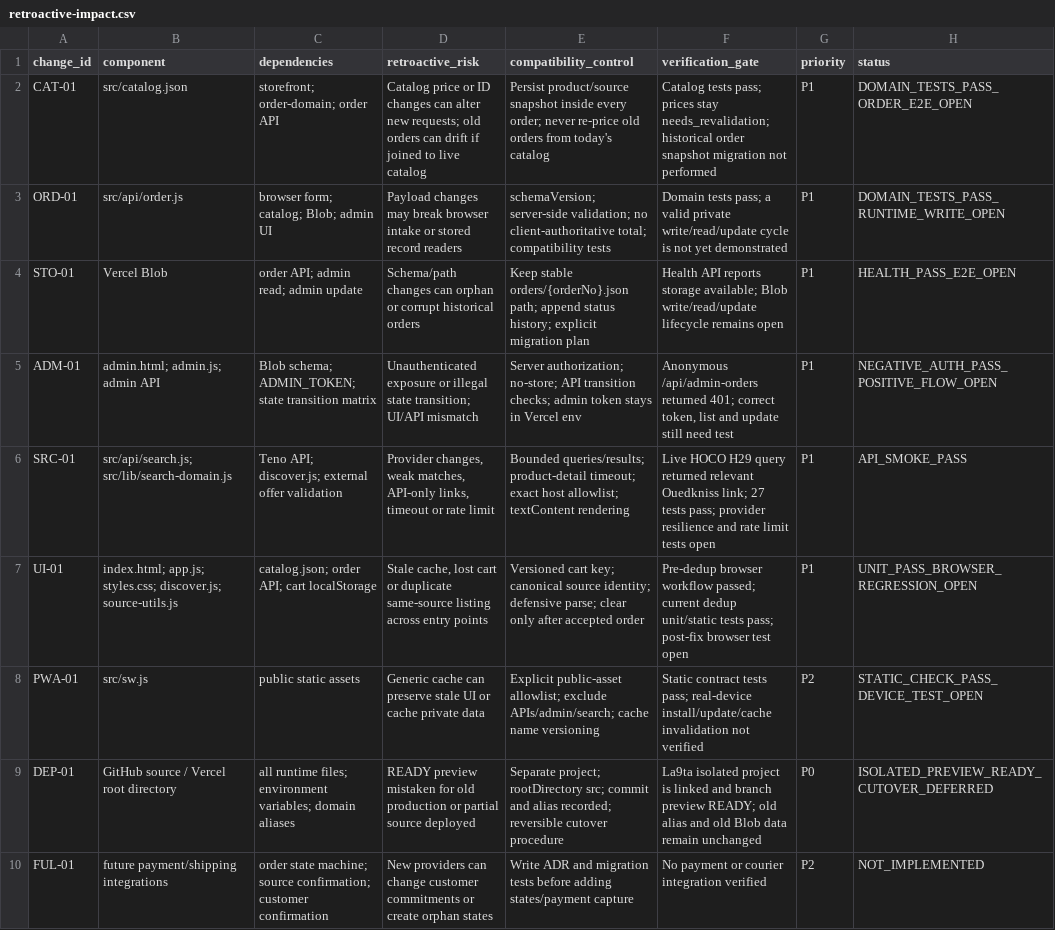
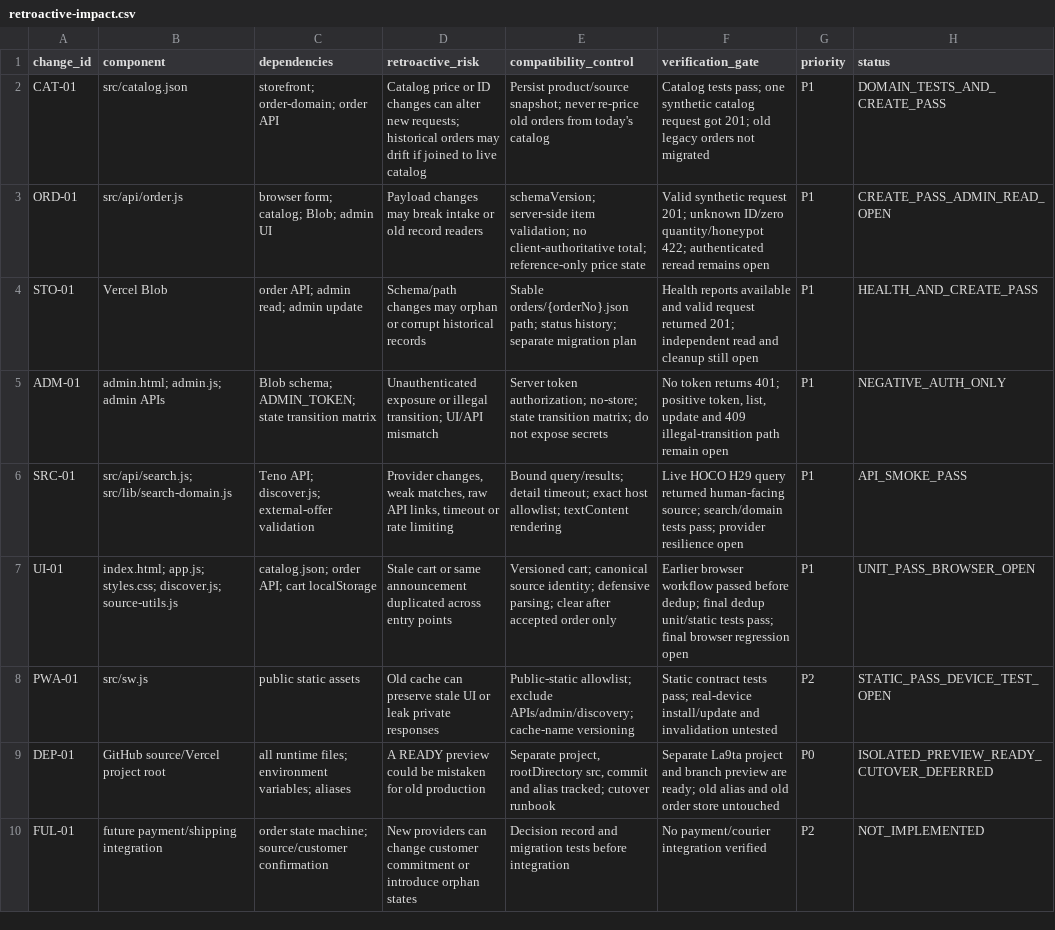
Before and after one commit to Loofy147/La9ta, a CSV file: docs/retroactive-impact.csv, drawn as a sheet; the diff names each change by its address in the sheet, - before the commit and + after, or states it on an @@ line.

Commit message:
Record live order intake and negative validation evidence

```diff
--- a/docs/retroactive-impact.csv
+++ b/docs/retroactive-impact.csv
-D2 (retroactive_risk): …new requests; old orders can drift if…
+D2 (retroactive_risk): …new requests; historical orders may drift if…
-E2 (compatibility_control): Persist product/source snapshot inside every order; never re-price…
+E2 (compatibility_control): Persist product/source snapshot; never re-price…
-F2 (verification_gate): …tests pass; prices stay needs_revalidation; historical order snapshot migration not performed
+F2 (verification_gate): …tests pass; one synthetic catalog request got 201; old legacy orders not migrated
-H2 (status): DOMAIN_TESTS_PASS_ORDER_E2E_OPEN
+H2 (status): DOMAIN_TESTS_AND_CREATE_PASS
-D3 (retroactive_risk): …may break browser intake or stored record readers
+D3 (retroactive_risk): …may break intake or old record readers
-E3 (compatibility_control): schemaVersion; server-side validation; no client-authoritative total; compatibility tests
+E3 (compatibility_control): schemaVersion; server-side item validation; no client-authoritative total; reference-only price state
-F3 (verification_gate): Domain tests pass; a valid private write/read/update cycle is not yet demonstrated
+F3 (verification_gate): Valid synthetic request 201; unknown ID/zero quantity/honeypot 422; authenticated reread remains open
-H3 (status): DOMAIN_TESTS_PASS_RUNTIME_WRITE_OPEN
+H3 (status): CREATE_PASS_ADMIN_READ_OPEN
-D4 (retroactive_risk): Schema/path changes can orphan or corrupt historical orders
+D4 (retroactive_risk): Schema/path changes may orphan or corrupt historical records
-E4 (compatibility_control): Keep stable orders/{orderNo}.json path; append status history; explicit migration plan
+E4 (compatibility_control): Stable orders/{orderNo}.json path; status history; separate migration plan
-F4 (verification_gate): Health API reports storage available; Blob write/read/update lifecycle remains open
+F4 (verification_gate): Health reports available and valid request returned 201; independent read and cleanup still open
-H4 (status): HEALTH_PASS_E2E_OPEN
+H4 (status): HEALTH_AND_CREATE_PASS
-B5 (component): admin.html; admin.js; admin API
+B5 (component): admin.html; admin.js; admin APIs
-D5 (retroactive_risk): …or illegal state transition; UI/API…
+D5 (retroactive_risk): …or illegal transition; UI/API…
-E5 (compatibility_control): Server authorization; no-store; API transition checks; admin token stays in Vercel env
+E5 (compatibility_control): Server token authorization; no-store; state transition matrix; do not expose secrets
-F5 (verification_gate): Anonymous /api/admin-orders returned 401; correct token, list and update still need test
+F5 (verification_gate): No token returns 401; positive token, list, update and 409 illegal-transition path remain open
-H5 (status): NEGATIVE_AUTH_PASS_POSITIVE_FLOW_OPEN
+H5 (status): NEGATIVE_AUTH_ONLY
-C6 (dependencies): …API; discover.js; external offer validation
+C6 (dependencies): …API; discover.js; external-offer validation
-D6 (retroactive_risk): …weak matches, API-only links, timeout or rate limit
+D6 (retroactive_risk): …weak matches, raw API links, timeout or rate limiting
-E6 (compatibility_control): Bounded queries/results; product-detail timeout; exact…
+E6 (compatibility_control): Bound query/results; detail timeout; exact…
-F6 (verification_gate): …query returned relevant Ouedkniss link; 27 tests pass; provider resilience and rate limit tests open
+F6 (verification_gate): …query returned human-facing source; search/domain tests pass; provider resilience open
-D7 (retroactive_risk): Stale cache, lost cart or duplicate same-source listing across entry…
+D7 (retroactive_risk): Stale cart or same announcement duplicated across entry…
-E7 (compatibility_control): Versioned cart key; canonical source identity; defensive parse; clear only after accepted order
+E7 (compatibility_control): Versioned cart; canonical source identity; defensive parsing; clear after accepted order only
-F7 (verification_gate): Pre-dedup browser workflow passed; current dedup unit/static tests pass; post-fix browser test open
+F7 (verification_gate): Earlier browser workflow passed before dedup; final dedup unit/static tests pass; final browser regression open
-H7 (status): UNIT_PASS_BROWSER_REGRESSION_OPEN
+H7 (status): UNIT_PASS_BROWSER_OPEN
-D8 (retroactive_risk): Generic cache can preserve stale UI or cache private data
+D8 (retroactive_risk): Old cache can preserve stale UI or leak private responses
-E8 (compatibility_control): Explicit public-asset allowlist; exclude APIs/admin/search; cache name versioning
+E8 (compatibility_control): Public-static allowlist; exclude APIs/admin/discovery; cache-name versioning
-F8 (verification_gate): …pass; real-device install/update/cache invalidation not verified
+F8 (verification_gate): …pass; real-device install/update and invalidation untested
-H8 (status): STATIC_CHECK_PASS_DEVICE_TEST_OPEN
+H8 (status): STATIC_PASS_DEVICE_TEST_OPEN
-B9 (component): GitHub source / Vercel root directory
+B9 (component): GitHub source/Vercel project root
-C9 (dependencies): …environment variables; domain aliases
+C9 (dependencies): …environment variables; aliases
-D9 (retroactive_risk): READY preview mistaken for old production or partial source deployed
+D9 (retroactive_risk): A READY preview could be mistaken for old production
-E9 (compatibility_control): Separate project; rootDirectory src; commit and alias recorded; reversible cutover procedure
+E9 (compatibility_control): Separate project, rootDirectory src, commit and alias tracked; cutover runbook
-F9 (verification_gate): La9ta isolated project is linked and branch preview READY; old alias and old Blob data remain unchanged
+F9 (verification_gate): Separate La9ta project and branch preview are ready; old alias and old order store untouched
-B10 (component): future payment/shipping integrations
+B10 (component): future payment/shipping integration
-C10 (dependencies): …state machine; source confirmation; customer confirmation
+C10 (dependencies): …state machine; source/customer confirmation
-D10 (retroactive_risk): …change customer commitments or create orphan states
+D10 (retroactive_risk): …change customer commitment or introduce orphan states
-E10 (compatibility_control): Write ADR and migration tests before adding states/payment capture
+E10 (compatibility_control): Decision record and migration tests before integration
-F10 (verification_gate): No payment or courier integration verified
+F10 (verification_gate): No payment/courier integration verified
```
Also changed, not shown: docs/change-register.csv, 6 other files.
